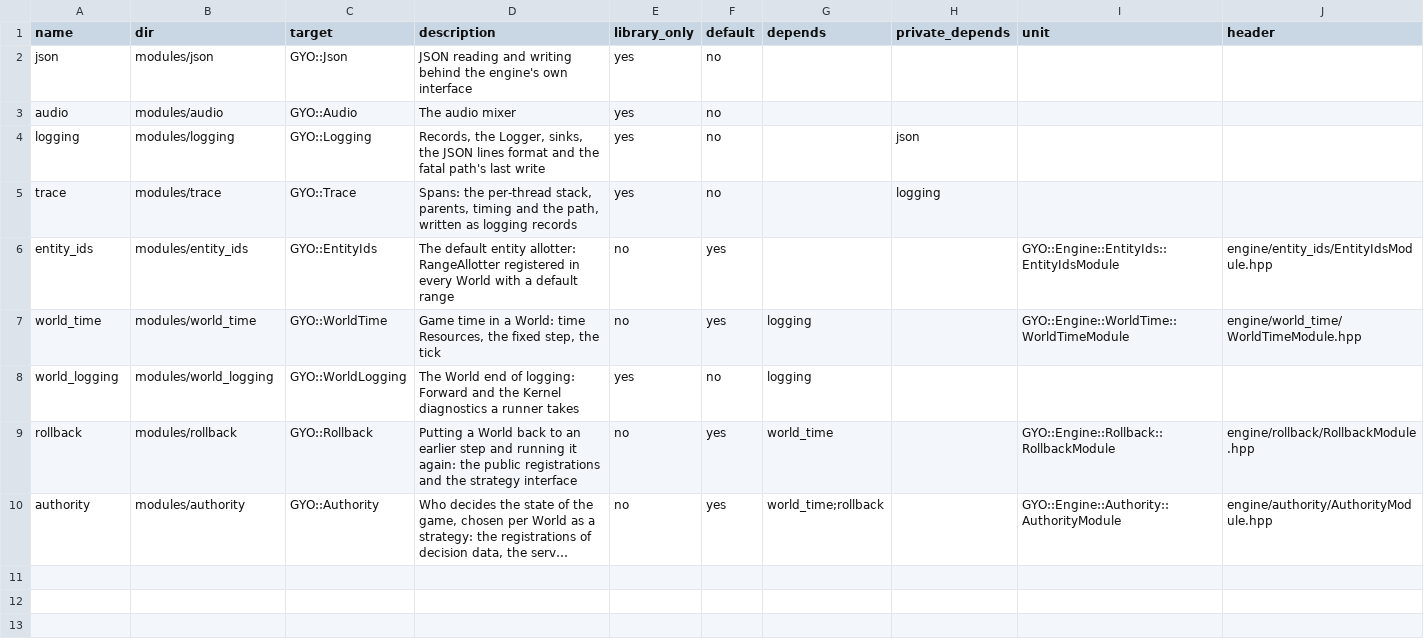
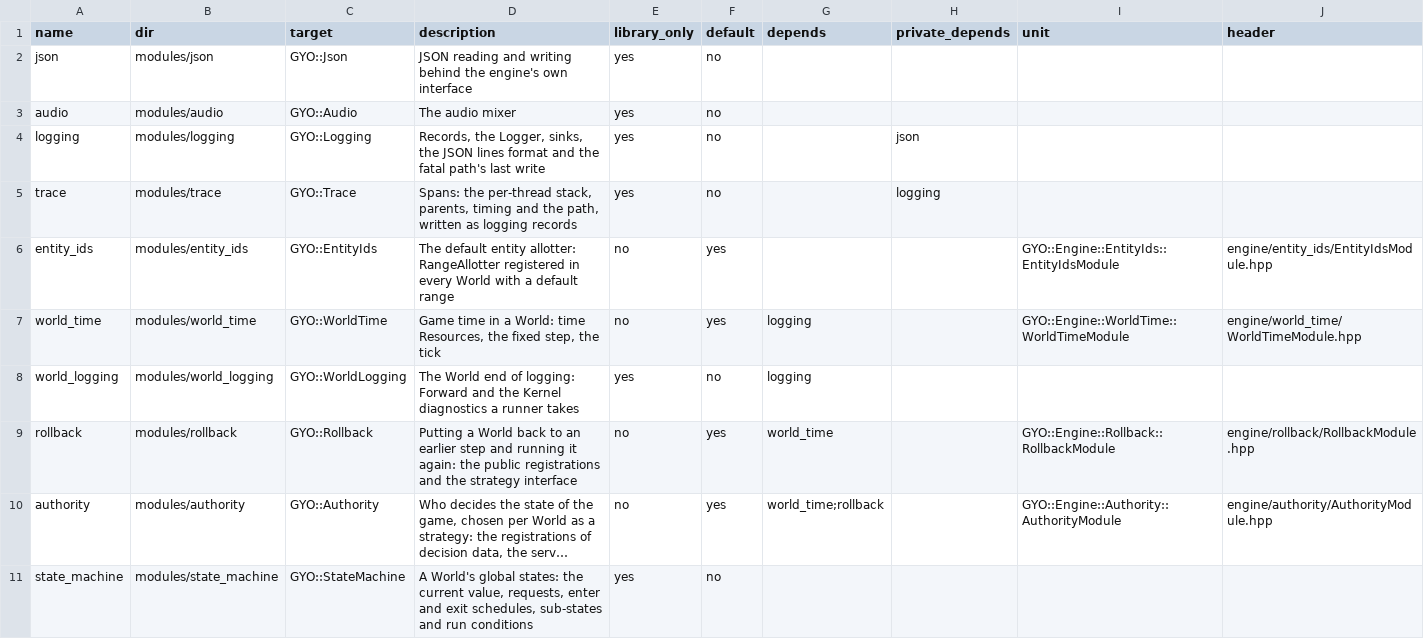
Before and after one commit to yojinn-io/GYO-Engine, a CSV file: config/modules.csv, drawn as a sheet; long unchanged cells end in …; the diff names each change by its address in the sheet, - before the commit and + after, or states it on an @@ line.

```diff
--- a/config/modules.csv
+++ b/config/modules.csv
+row 11: state_machine | modules/state_machine | GYO::StateMachine | A World's global states: the current value, requests, enter and exit schedules, sub-states and run conditions | yes | no
```
Also changed, not shown: 20 other files.
